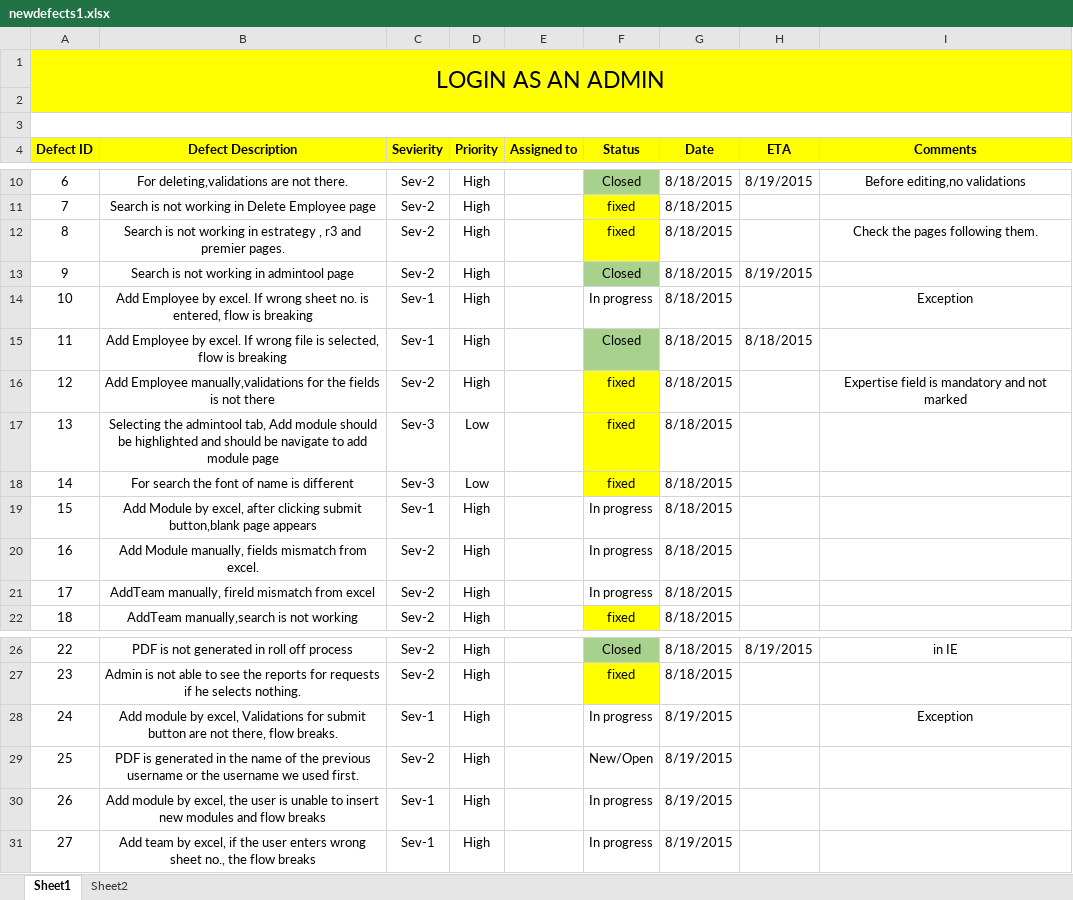
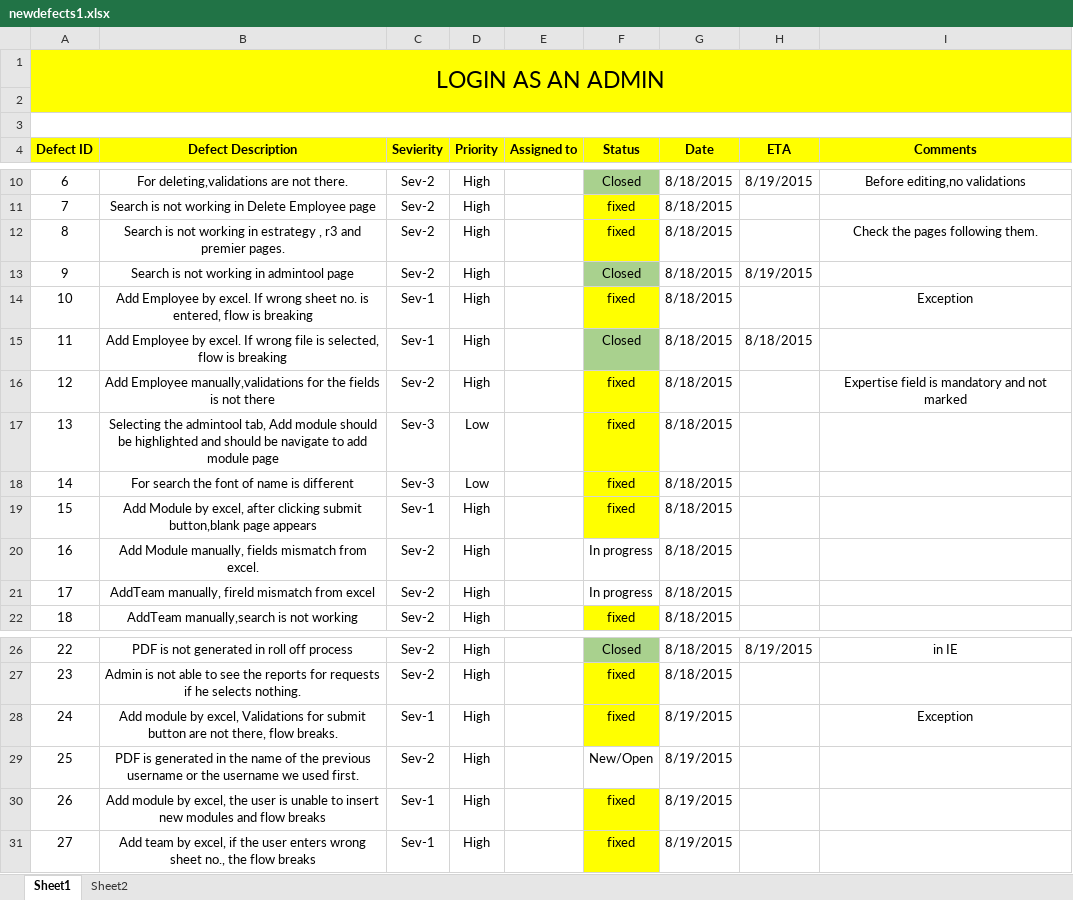
Before and after one commit to nitin2402/accentureaserocks, an Excel workbook: src/com/accenture/tmt/Quality_Tracker/newdefects1.xlsx, sheet Sheet1, drawn as a sheet; only a part is shown, gaps mark what is left out; values as stored, in another font and other column widths than the file's, no borders; the diff names each change by its address in the sheet, - before the commit and + after, or states it on an @@ line.

Commit message:
RTM: updated defect list

```diff
--- a/src/com/accenture/tmt/Quality_Tracker/newdefects1.xlsx (sheet Sheet1)
+++ b/src/com/accenture/tmt/Quality_Tracker/newdefects1.xlsx (sheet Sheet1)
-F14 (Status): In progress
+F14 (Status): fixed
-F14 fill: none
+F14 fill: #FFFF00
-F19 (Status): In progress
+F19 (Status): fixed
-F19 fill: none
+F19 fill: #FFFF00
-F28 (Status): In progress
+F28 (Status): fixed
-F28 fill: none
+F28 fill: #FFFF00
-F30:F31 (Status): In progress
+F30:F31 (Status): fixed
-F30:F31 fill: none
+F30:F31 fill: #FFFF00
```
